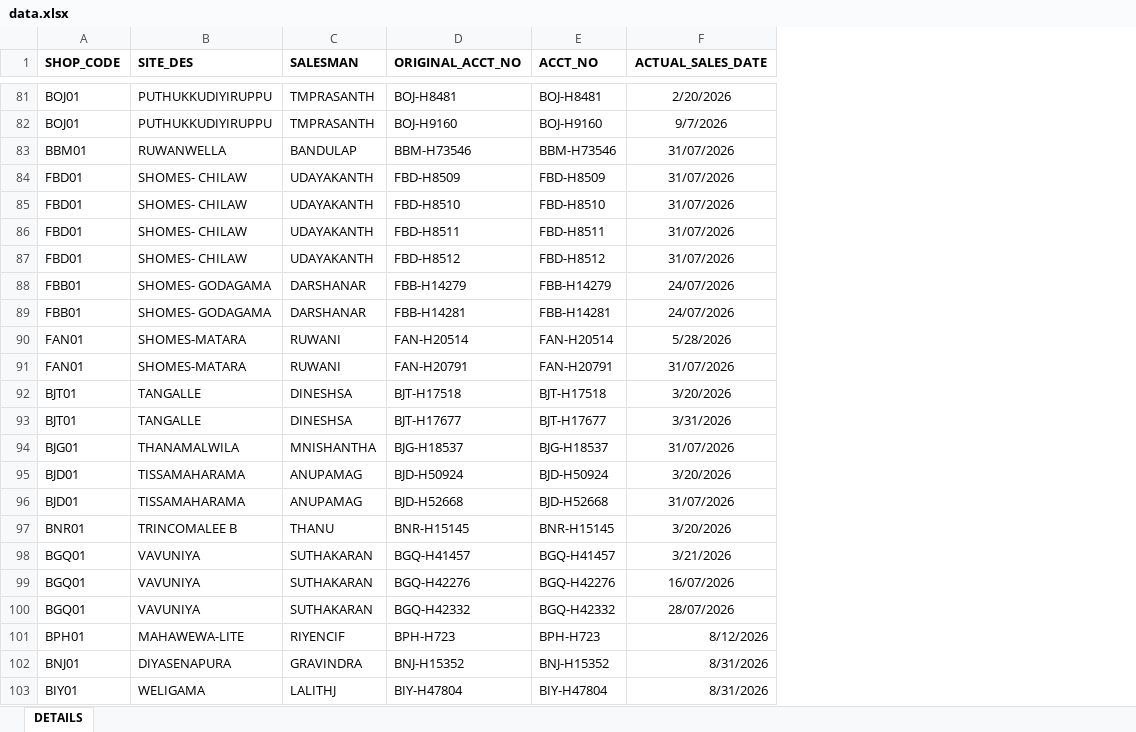
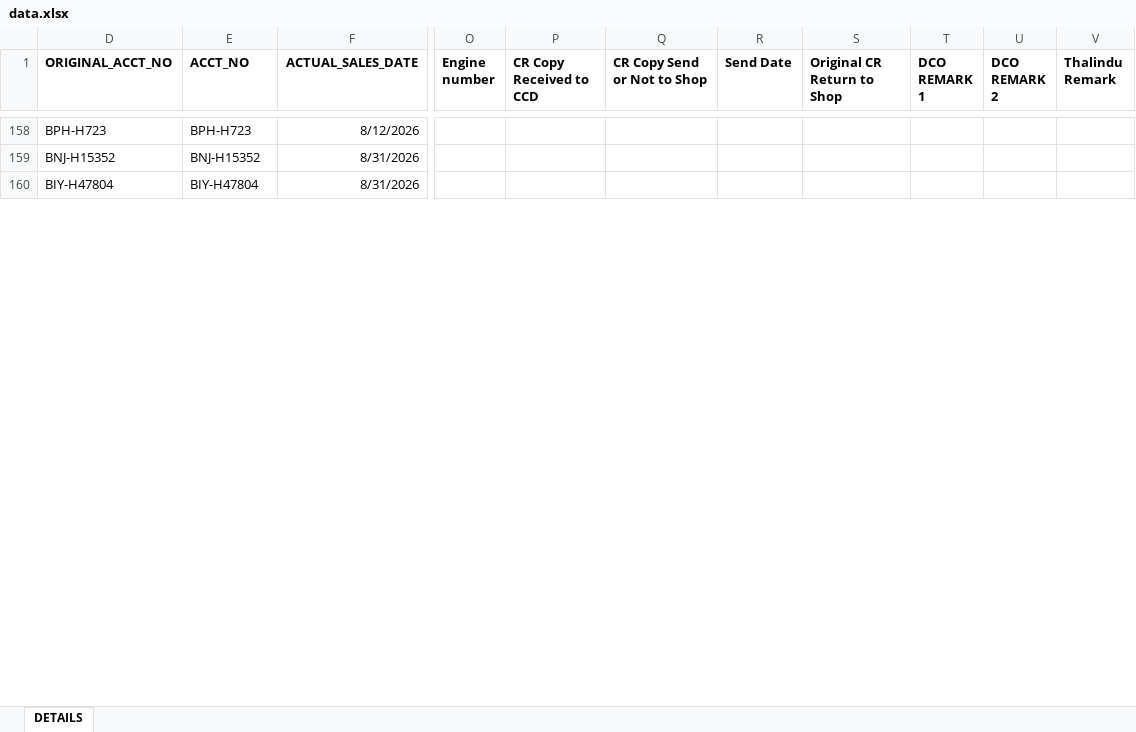
Before and after one commit to dihanK/CR-MONITORING-DASHBOARD---HIRE-PURCHASE-ACTIVE-ACCOUNTS, an Excel workbook: data.xlsx, sheet DETAILS, drawn as a sheet; only a part is shown, gaps mark what is left out; values as stored, in another font and other column widths than the file's, no borders; conditional formats not drawn; removed rows and columns are numbered as before the commit, all else as after; rows hold the shown columns only; the diff covers the shown part only; the diff names each change by its address in the sheet, - before the commit and + after, or states it on an @@ line.

Commit message:
changes

```diff
--- a/data.xlsx (sheet DETAILS)
+++ b/data.xlsx (sheet DETAILS)
@@ column A (SHOP_CODE) hidden, rows 101-103: BPH01 | BNJ01 | BIY01 @@
@@ column B (SITE_DES) hidden, rows 101-103: MAHAWEWA-LITE | DIYASENAPURA | WELIGAMA @@
@@ column C (SALESMAN) hidden, rows 101-103: RIYENCIF | GRAVINDRA | LALITHJ @@
@@ column O (Engine number) unhidden, empty @@
@@ column P (CR Copy Received to CCD) unhidden, empty @@
@@ column Q (CR Copy Send or Not to Shop) unhidden, empty @@
@@ column R (Send Date) unhidden, empty @@
@@ column S (Original CR Return to Shop) unhidden, empty @@
@@ column T (DCO REMARK 1) unhidden, empty @@
@@ column U (DCO REMARK 2) unhidden, empty @@
@@ column V (Thalindu Remark) unhidden, empty @@
-row 81: BOJ01 | PUTHUKKUDIYIRUPPU | TMPRASANTH | BOJ-H8481 | BOJ-H8481 | 2/20/2026
-row 82: BOJ01 | PUTHUKKUDIYIRUPPU | TMPRASANTH | BOJ-H9160 | BOJ-H9160 | 9/7/2026
-row 83: BBM01 | RUWANWELLA | BANDULAP | BBM-H73546 | BBM-H73546 | 31/07/2026
-row 84: FBD01 | SHOMES- CHILAW | UDAYAKANTH | FBD-H8509 | FBD-H8509 | 31/07/2026
-row 85: FBD01 | SHOMES- CHILAW | UDAYAKANTH | FBD-H8510 | FBD-H8510 | 31/07/2026
-row 86: FBD01 | SHOMES- CHILAW | UDAYAKANTH | FBD-H8511 | FBD-H8511 | 31/07/2026
-row 87: FBD01 | SHOMES- CHILAW | UDAYAKANTH | FBD-H8512 | FBD-H8512 | 31/07/2026
-row 88: FBB01 | SHOMES- GODAGAMA | DARSHANAR | FBB-H14279 | FBB-H14279 | 24/07/2026
-row 89: FBB01 | SHOMES- GODAGAMA | DARSHANAR | FBB-H14281 | FBB-H14281 | 24/07/2026
-row 90: FAN01 | SHOMES-MATARA | RUWANI | FAN-H20514 | FAN-H20514 | 5/28/2026
-row 91: FAN01 | SHOMES-MATARA | RUWANI | FAN-H20791 | FAN-H20791 | 31/07/2026
-row 92: BJT01 | TANGALLE | DINESHSA | BJT-H17518 | BJT-H17518 | 3/20/2026
-row 93: BJT01 | TANGALLE | DINESHSA | BJT-H17677 | BJT-H17677 | 3/31/2026
-row 94: BJG01 | THANAMALWILA | MNISHANTHA | BJG-H18537 | BJG-H18537 | 31/07/2026
-row 95: BJD01 | TISSAMAHARAMA | ANUPAMAG | BJD-H50924 | BJD-H50924 | 3/20/2026
-row 96: BJD01 | TISSAMAHARAMA | ANUPAMAG | BJD-H52668 | BJD-H52668 | 31/07/2026
-row 97: BNR01 | TRINCOMALEE B | THANU | BNR-H15145 | BNR-H15145 | 3/20/2026
-row 98: BGQ01 | VAVUNIYA | SUTHAKARAN | BGQ-H41457 | BGQ-H41457 | 3/21/2026
-row 99: BGQ01 | VAVUNIYA | SUTHAKARAN | BGQ-H42276 | BGQ-H42276 | 16/07/2026
-row 100: BGQ01 | VAVUNIYA | SUTHAKARAN | BGQ-H42332 | BGQ-H42332 | 28/07/2026
```
Also changed, not shown: 36 added rows, 88 removed rows, 18 edited cells and cell formats elsewhere in this sheet, hidden cells.
